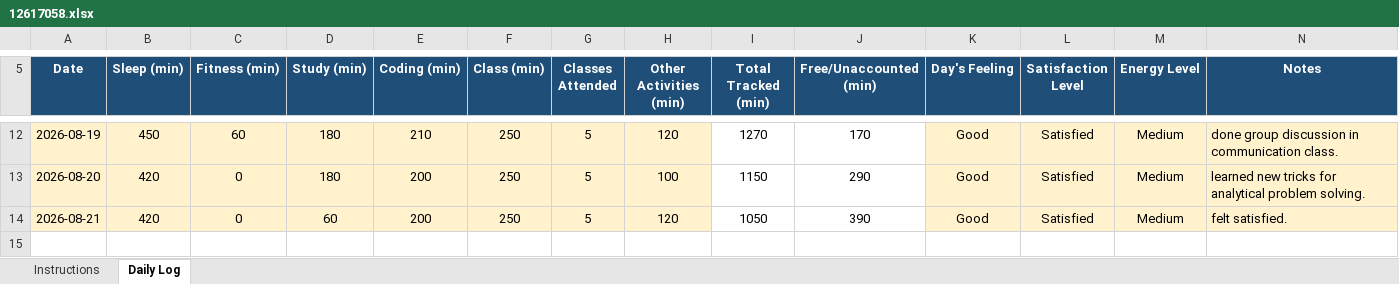
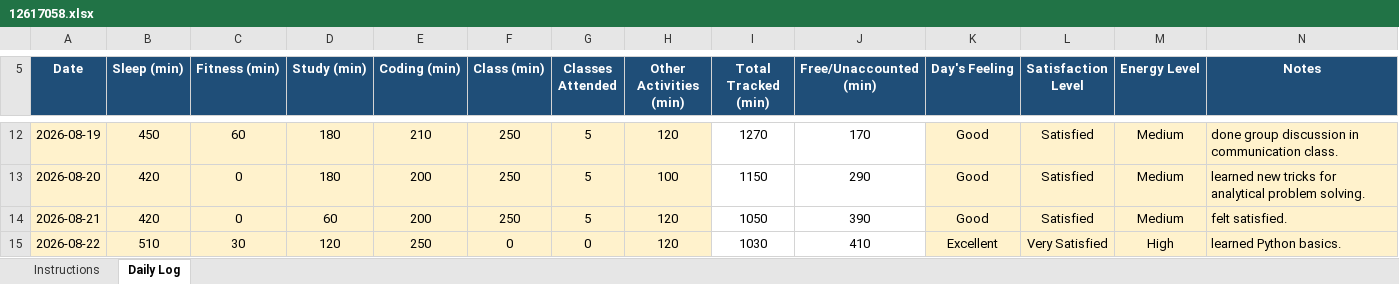
Before and after one commit to Vimmishra/CAP776, an Excel workbook: 12617058.xlsx, sheet Daily Log, drawn as a sheet; only a part is shown, gaps mark what is left out; values as stored, in another font and other column widths than the file's, no borders; conditional formats not drawn; the diff names each change by its address in the sheet, - before the commit and + after, or states it on an @@ line.

Commit message:
updated DAY10

```diff
--- a/12617058.xlsx (sheet Daily Log)
+++ b/12617058.xlsx (sheet Daily Log)
+row 15: 2026-08-22 | 510 | 30 | 120 | 250 | 0 | 0 | 120 | 1030 | 410 | Excellent | Very Satisfied | High | learned Python basics.
```
